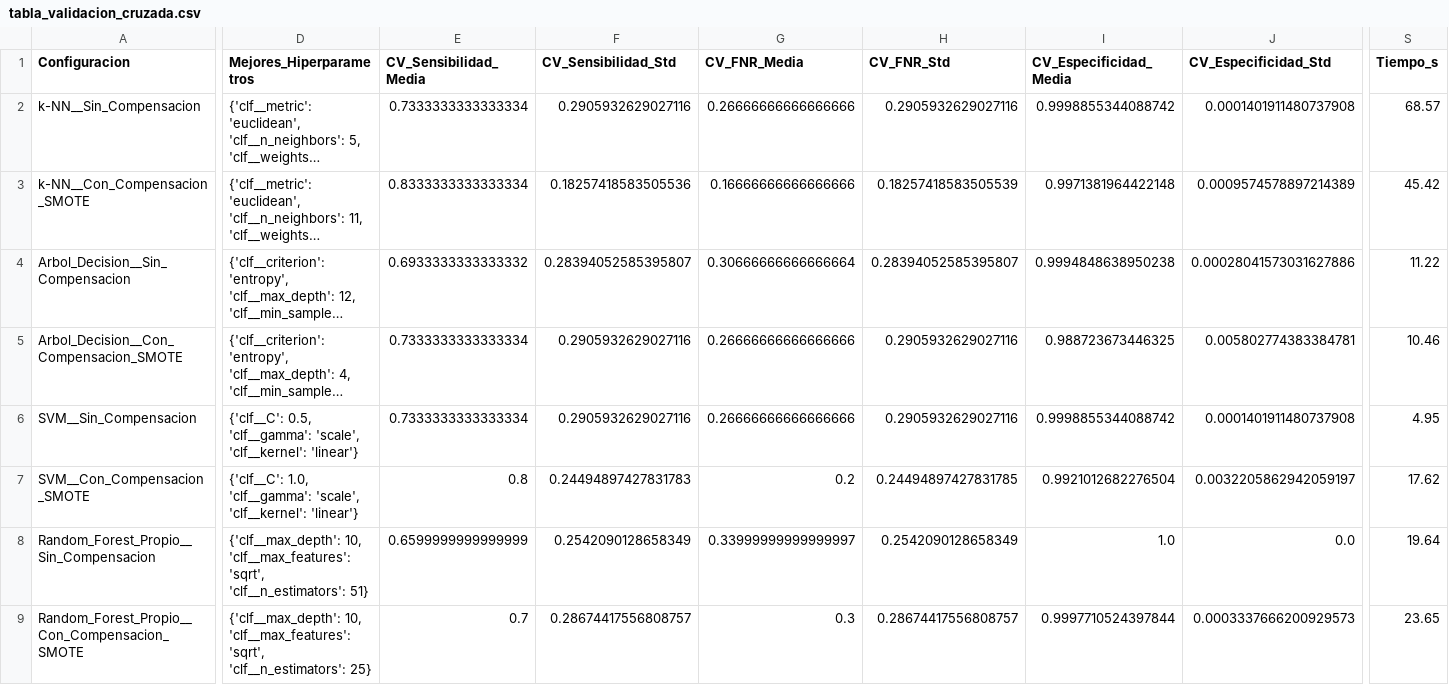
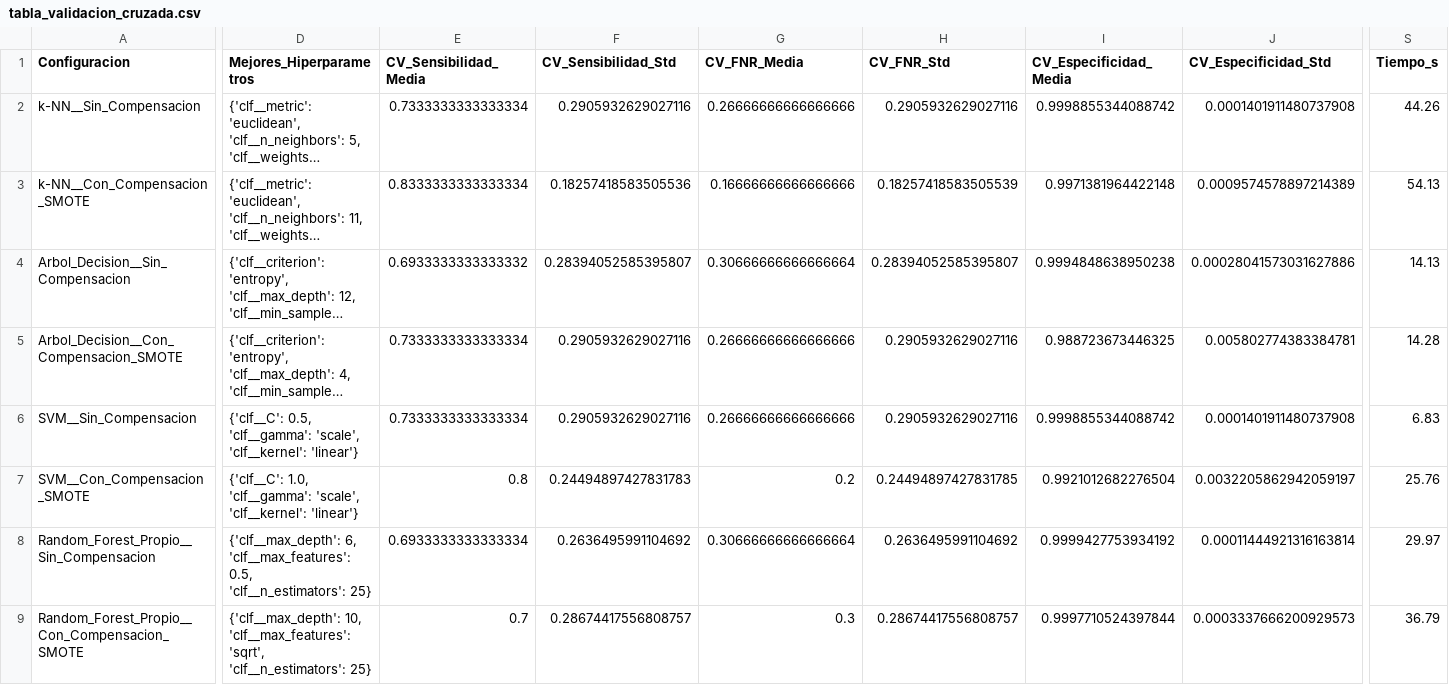
Before and after one commit to sebas-tian18/trabajo-IA-2, a CSV file: resultados/tabla_validacion_cruzada.csv, drawn as a sheet; only a part is shown, gaps mark what is left out; long unchanged cells end in …; the diff covers the shown part only; the diff names each change by its address in the sheet, - before the commit and + after, or states it on an @@ line.

```diff
--- a/resultados/tabla_validacion_cruzada.csv
+++ b/resultados/tabla_validacion_cruzada.csv
-S2 (Tiempo_s): 68.57
+S2 (Tiempo_s): 44.26
-S3 (Tiempo_s): 45.42
+S3 (Tiempo_s): 54.13
-S4 (Tiempo_s): 11.22
+S4 (Tiempo_s): 14.13
-S5 (Tiempo_s): 10.46
+S5 (Tiempo_s): 14.28
-S6 (Tiempo_s): 4.95
+S6 (Tiempo_s): 6.83
-S7 (Tiempo_s): 17.62
+S7 (Tiempo_s): 25.76
-D8 (Mejores_Hiperparametros): {'clf__max_depth': 10, 'clf__max_features': 'sqrt', 'clf__n_estimators': 51}
+D8 (Mejores_Hiperparametros): {'clf__max_depth': 6, 'clf__max_features': 0.5, 'clf__n_estimators': 25}
-E8 (CV_Sensibilidad_Media): 0.6599999999999999
+E8 (CV_Sensibilidad_Media): 0.6933333333333334
-F8 (CV_Sensibilidad_Std): 0.2542090128658349
+F8 (CV_Sensibilidad_Std): 0.2636495991104692
-G8 (CV_FNR_Media): 0.33999999999999997
+G8 (CV_FNR_Media): 0.30666666666666664
-H8 (CV_FNR_Std): 0.2542090128658349
+H8 (CV_FNR_Std): 0.2636495991104692
-I8 (CV_Especificidad_Media): 1.0
+I8 (CV_Especificidad_Media): 0.9999427753934192
-J8 (CV_Especificidad_Std): 0.0
+J8 (CV_Especificidad_Std): 0.00011444921316163814
-S8 (Tiempo_s): 19.64
+S8 (Tiempo_s): 29.97
-S9 (Tiempo_s): 23.65
+S9 (Tiempo_s): 36.79
```
Also changed, not shown: 4 edited cells elsewhere in this file, resultados/tabla_cv_formateada.csv, resultados/tabla_evaluacion_prueba.csv, 10 other files.
